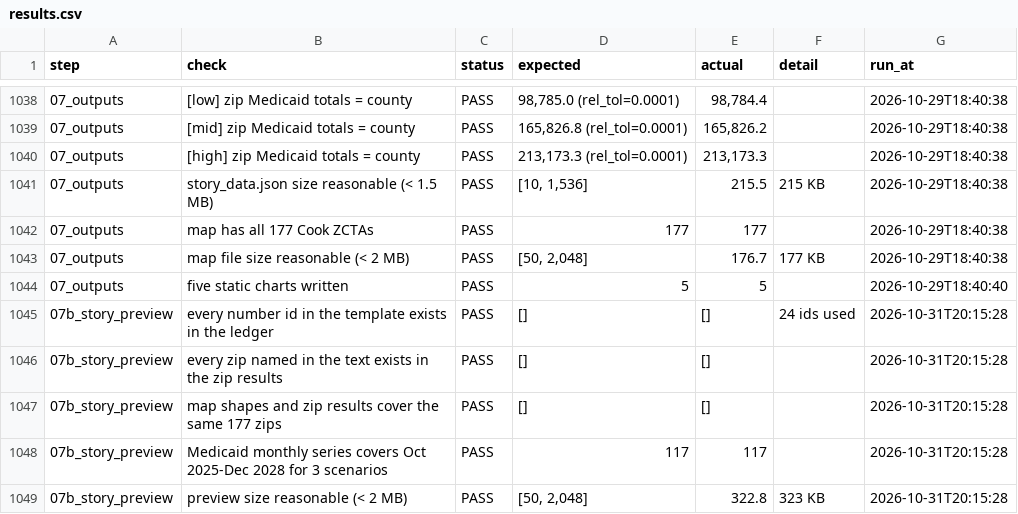
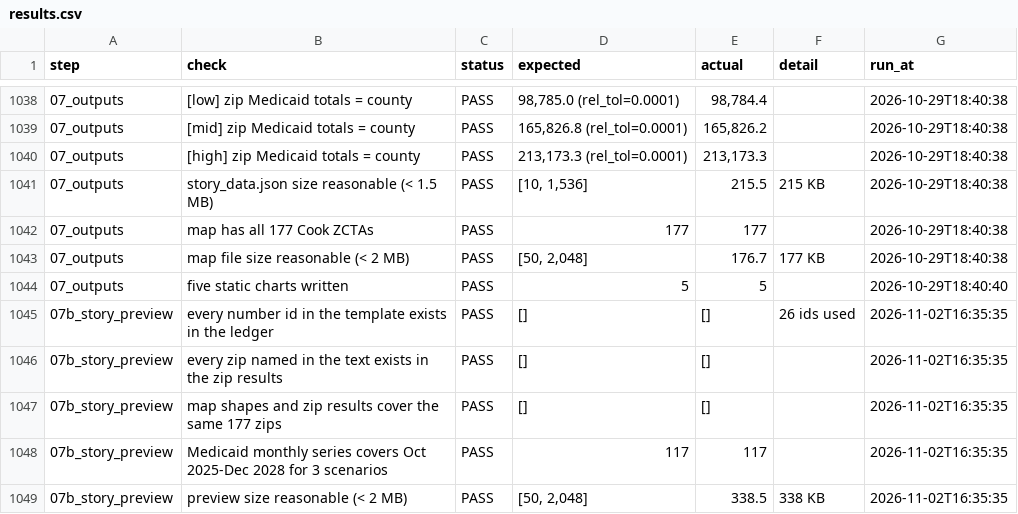
Before and after one commit to Rushikeshay/hr1-cook-il, a CSV file: output/checks/results.csv, drawn as a sheet; only a part is shown, gaps mark what is left out.

```diff
--- a/output/checks/results.csv
+++ b/output/checks/results.csv
@@ -1044,6 +1044,6 @@ step,check,status,expected,actual,detail,run_at
 07_outputs,five static charts written,PASS,5,5,,2026-10-29T18:40:40
-07b_story_preview,every number id in the template exists in the ledger,PASS,[],[],24 ids used,2026-10-31T20:15:28
-07b_story_preview,every zip named in the text exists in the zip results,PASS,[],[],,2026-10-31T20:15:28
-07b_story_preview,map shapes and zip results cover the same 177 zips,PASS,[],[],,2026-10-31T20:15:28
-07b_story_preview,Medicaid monthly series covers Oct 2025-Dec 2028 for 3 scenarios,PASS,117,117,,2026-10-31T20:15:28
-07b_story_preview,preview size reasonable (< 2 MB),PASS,"[50, 2,048]",322.8,323 KB,2026-10-31T20:15:28
+07b_story_preview,every number id in the template exists in the ledger,PASS,[],[],26 ids used,2026-11-02T16:35:35
+07b_story_preview,every zip named in the text exists in the zip results,PASS,[],[],,2026-11-02T16:35:35
+07b_story_preview,map shapes and zip results cover the same 177 zips,PASS,[],[],,2026-11-02T16:35:35
+07b_story_preview,Medicaid monthly series covers Oct 2025-Dec 2028 for 3 scenarios,PASS,117,117,,2026-11-02T16:35:35
+07b_story_preview,preview size reasonable (< 2 MB),PASS,"[50, 2,048]",338.5,338 KB,2026-11-02T16:35:35
```
Also changed, not shown: 4 other files.
